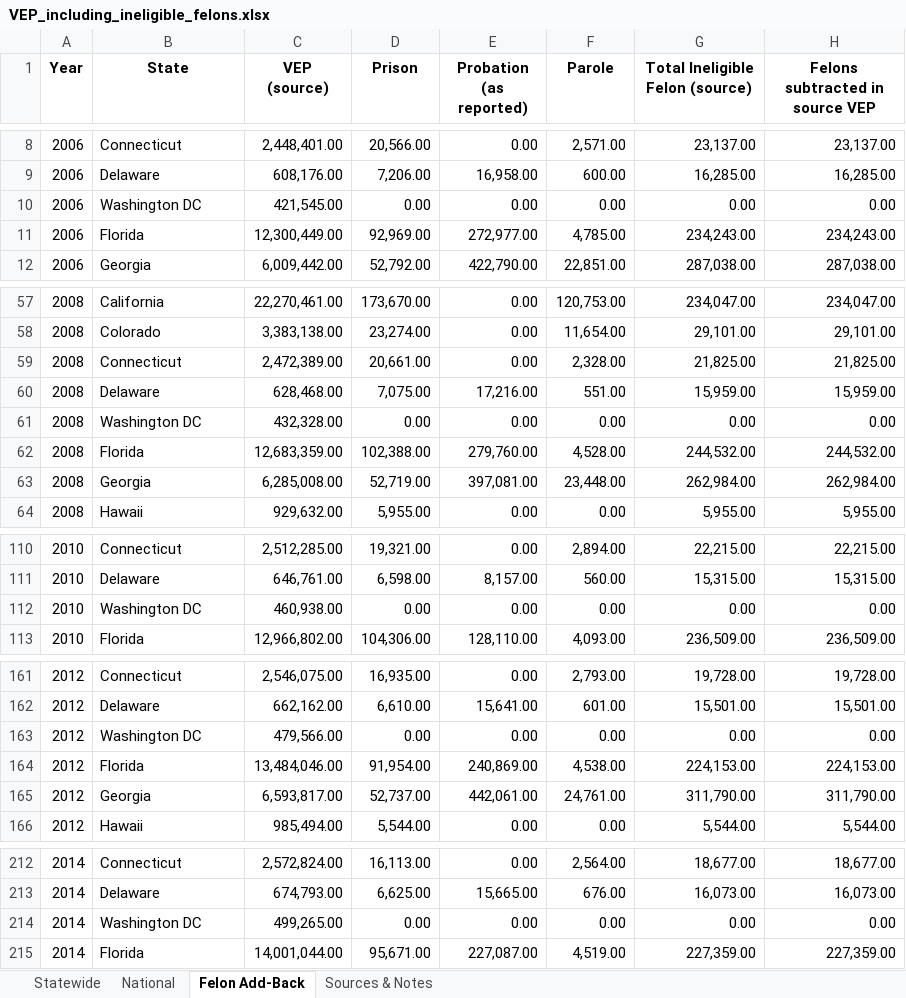
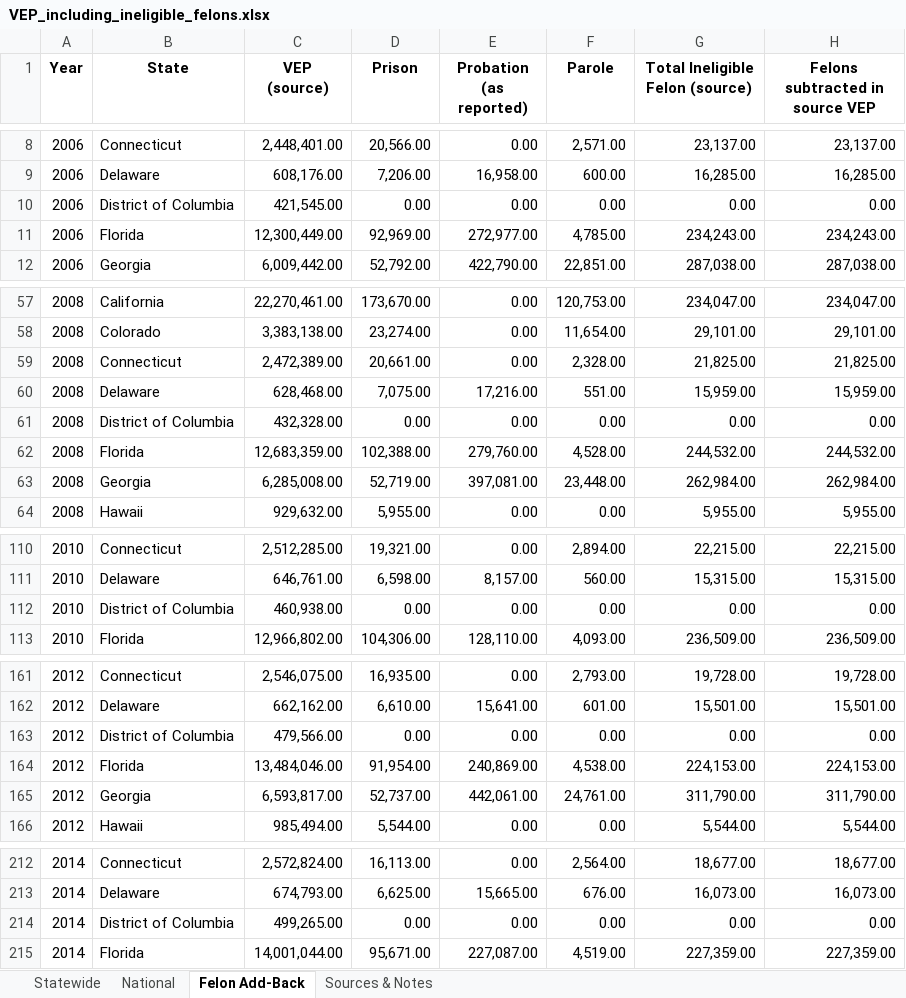
Before and after one commit to jdpru/CES-Accuracy-Analysis, an Excel workbook: data/Benchmarks/VEP_including_ineligible_felons.xlsx, sheet Felon Add-Back, drawn as a sheet; only a part is shown, gaps mark what is left out; values as stored, in another font and other column widths than the file's, no borders; charts and pictures not drawn; the diff covers the shown part only; the diff names each change by its address in the sheet, - before the commit and + after, or states it on an @@ line.

Commit message:
Include DC in state turnout; drop non-vote rows from presidential denominators
DC turnout: relabel "Washington DC" to "District of Columbia" in the VEP, VEP-incl-felons and VAP turnout files (label only; values unchanged). Remove the DC skip in calculate_demovote_errors() and stop if a state has no turnout benchmark. analysisHQ asserts the turnout states are exactly the 50 states + DC. Supplement updated.

Presidential denominator: drop_president_nonvotes() drops blank/under/over/void rows and recomputes totalvotes; MA and NY 2008/2012 merged blank+scattering rows corrected from certified state returns. Nevada "None of these candidates" kept.

```diff
--- a/data/Benchmarks/VEP_including_ineligible_felons.xlsx (sheet Felon Add-Back)
+++ b/data/Benchmarks/VEP_including_ineligible_felons.xlsx (sheet Felon Add-Back)
-B10 (State): Washington DC
+B10 (State): District of Columbia
-B61 (State): Washington DC
+B61 (State): District of Columbia
-B112 (State): Washington DC
+B112 (State): District of Columbia
-B163 (State): Washington DC
+B163 (State): District of Columbia
-B214 (State): Washington DC
+B214 (State): District of Columbia
```
Also changed, not shown: 5 edited cells elsewhere in this sheet, sheet Statewide, data/Benchmarks/VAP_Turnout_Rates.xlsx, data/Benchmarks/VEP_Turnout_Rates.xlsx, 4 other files.
